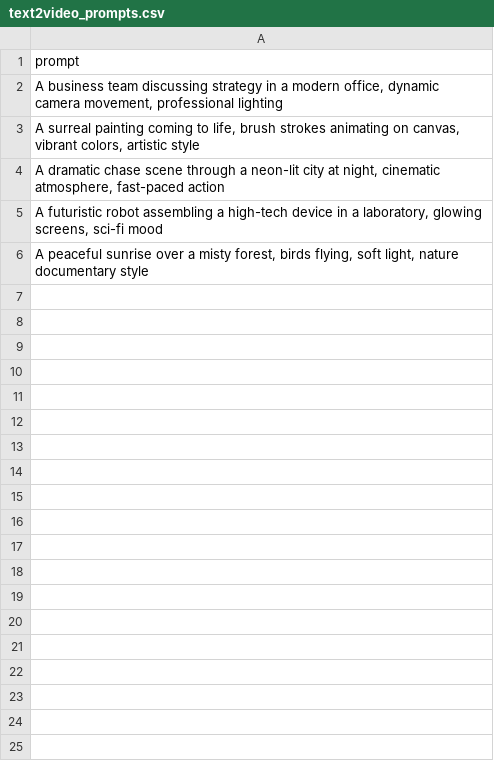
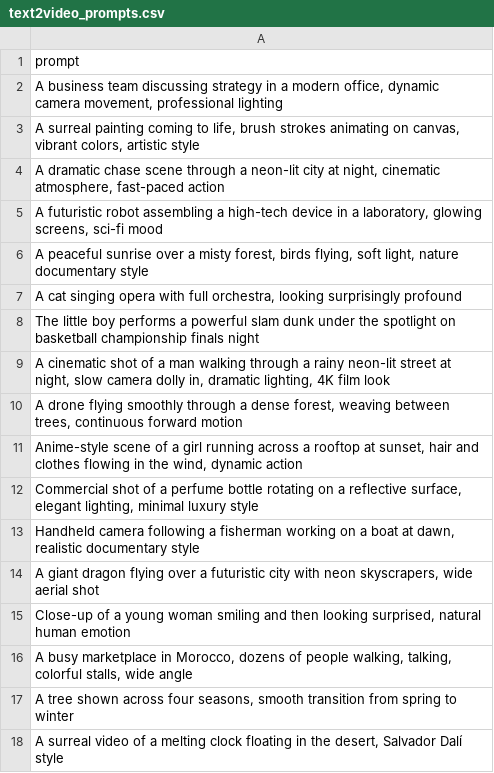
Before and after one commit to Woody112210/EvalGenAITool, a CSV file: prompts/text2video_prompts.csv, drawn as a sheet.

Commit message:
Update text2video_prompts.csv

```diff
--- a/prompts/text2video_prompts.csv
+++ b/prompts/text2video_prompts.csv
@@ -6 +6,13 @@ prompt
 "A peaceful sunrise over a misty forest, birds flying, soft light, nature documentary style"
+"A cat singing opera with full orchestra, looking surprisingly profound"
+"The little boy performs a powerful slam dunk under the spotlight on basketball championship finals night"
+"A cinematic shot of a man walking through a rainy neon-lit street at night, slow camera dolly in, dramatic lighting, 4K film look"
+"A drone flying smoothly through a dense forest, weaving between trees, continuous forward motion"
+"Anime-style scene of a girl running across a rooftop at sunset, hair and clothes flowing in the wind, dynamic action"
+"Commercial shot of a perfume bottle rotating on a reflective surface, elegant lighting, minimal luxury style"
+"Handheld camera following a fisherman working on a boat at dawn, realistic documentary style"
+"A giant dragon flying over a futuristic city with neon skyscrapers, wide aerial shot"
+"Close-up of a young woman smiling and then looking surprised, natural human emotion"
+"A busy marketplace in Morocco, dozens of people walking, talking, colorful stalls, wide angle"
+"A tree shown across four seasons, smooth transition from spring to winter"
+"A surreal video of a melting clock floating in the desert, Salvador Dalí style"
```
